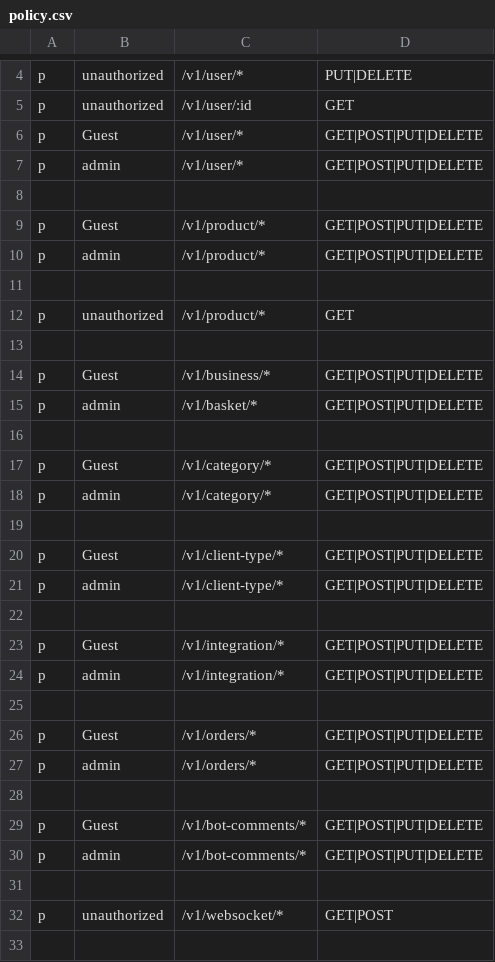
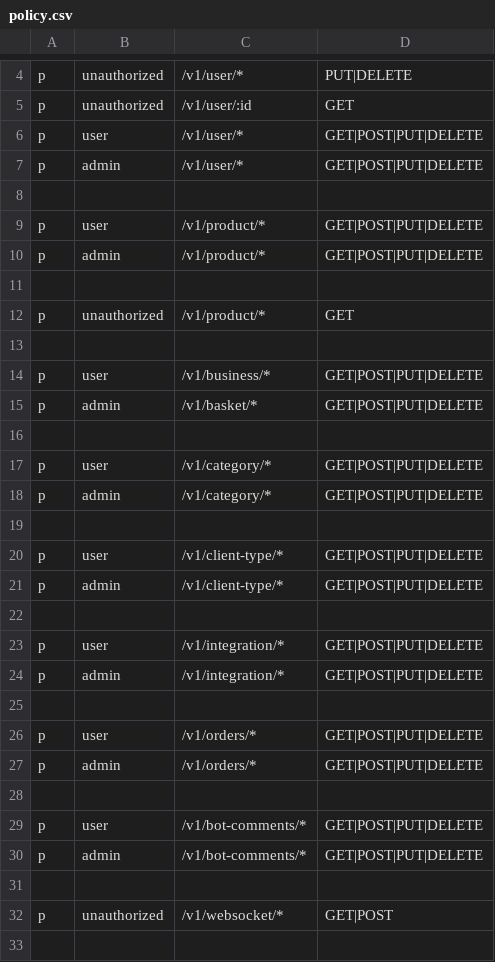
Before and after one commit to dilshodumarov/ndc_ai_seller, a CSV file: internal/pkg/config/policy.csv, drawn as a sheet; only a part is shown, gaps mark what is left out; the diff covers the shown part only.

Commit message:
middlewere error

```diff
--- a/internal/pkg/config/policy.csv
+++ b/internal/pkg/config/policy.csv
@@ -5,6 +5,6 @@ p, unauthorized, /v1/user/*, PUT|DELETE
 p, unauthorized, /v1/user/:id, GET
-p, Guest, /v1/user/*, GET|POST|PUT|DELETE
+p, user, /v1/user/*, GET|POST|PUT|DELETE
 p, admin, /v1/user/*, GET|POST|PUT|DELETE
 
-p, Guest, /v1/product/*, GET|POST|PUT|DELETE
+p, user, /v1/product/*, GET|POST|PUT|DELETE
 p, admin, /v1/product/*, GET|POST|PUT|DELETE
@@ -13,18 +13,18 @@ p, unauthorized, /v1/product/*, GET
 
-p, Guest, /v1/business/*, GET|POST|PUT|DELETE
+p, user, /v1/business/*, GET|POST|PUT|DELETE
 p, admin, /v1/basket/*, GET|POST|PUT|DELETE
 
-p, Guest,  /v1/category/*, GET|POST|PUT|DELETE
+p, user,  /v1/category/*, GET|POST|PUT|DELETE
 p, admin,  /v1/category/*, GET|POST|PUT|DELETE
 
-p, Guest,  /v1/client-type/*, GET|POST|PUT|DELETE
+p, user,  /v1/client-type/*, GET|POST|PUT|DELETE
 p, admin,  /v1/client-type/*, GET|POST|PUT|DELETE
 
-p, Guest,  /v1/integration/*, GET|POST|PUT|DELETE
+p, user,  /v1/integration/*, GET|POST|PUT|DELETE
 p, admin,  /v1/integration/*, GET|POST|PUT|DELETE
 
-p, Guest,  /v1/orders/*, GET|POST|PUT|DELETE
+p, user,  /v1/orders/*, GET|POST|PUT|DELETE
 p, admin,  /v1/orders/*, GET|POST|PUT|DELETE
 
-p, Guest,  /v1/bot-comments/*, GET|POST|PUT|DELETE
+p, user,  /v1/bot-comments/*, GET|POST|PUT|DELETE
 p, admin,  /v1/bot-comments/*, GET|POST|PUT|DELETE
```
Also changed, not shown: 1 edited cell elsewhere in this file.
